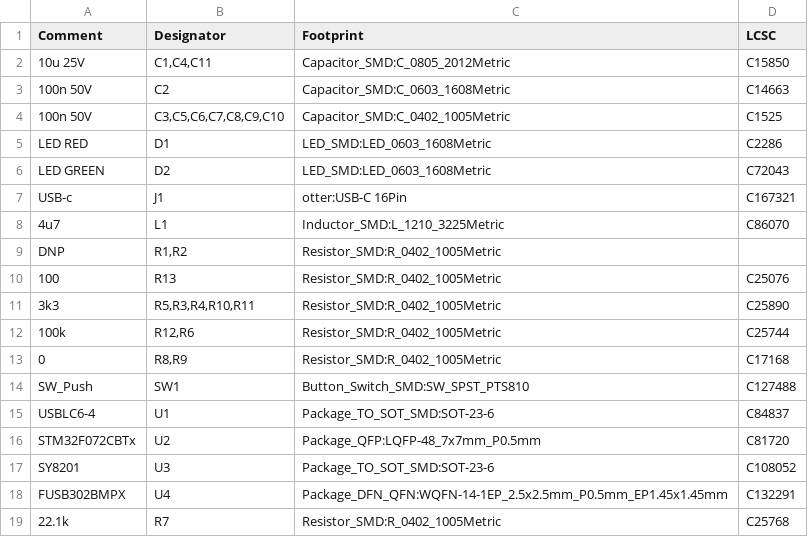
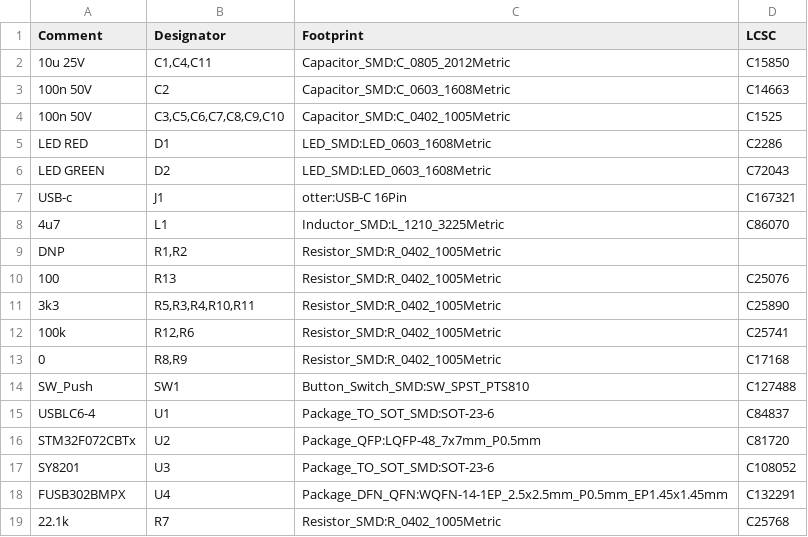
Before and after one commit to Jana-Marie/OtterPill, a CSV file: HW v1.2/production/OtterPillBOM.csv, drawn as a sheet.

Commit message:
fixed 100k

```diff
--- a/HW v1.2/production/OtterPillBOM.csv
+++ b/HW v1.2/production/OtterPillBOM.csv
@@ -11,3 +11,3 @@ DNP,"R1,R2",Resistor_SMD:R_0402_1005Metric,
 3k3,"R5,R3,R4,R10,R11",Resistor_SMD:R_0402_1005Metric,C25890
-100k,"R12,R6",Resistor_SMD:R_0402_1005Metric,C25744
+100k,"R12,R6",Resistor_SMD:R_0402_1005Metric,C25741
 0,"R8,R9",Resistor_SMD:R_0402_1005Metric,C17168
```
